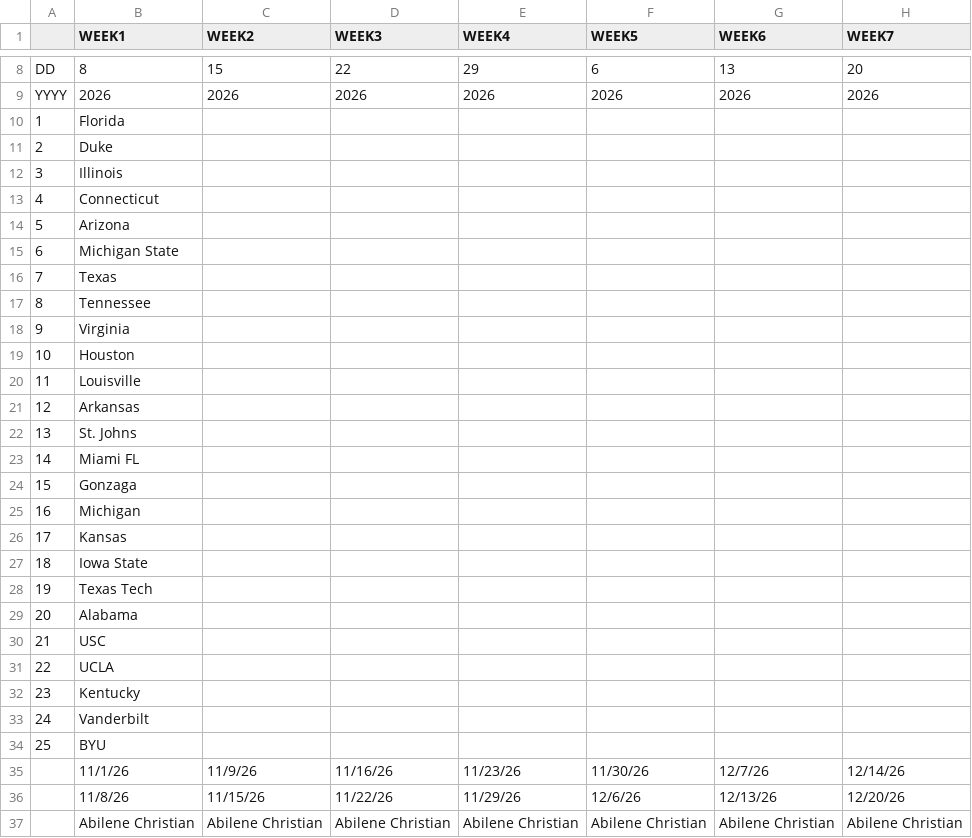
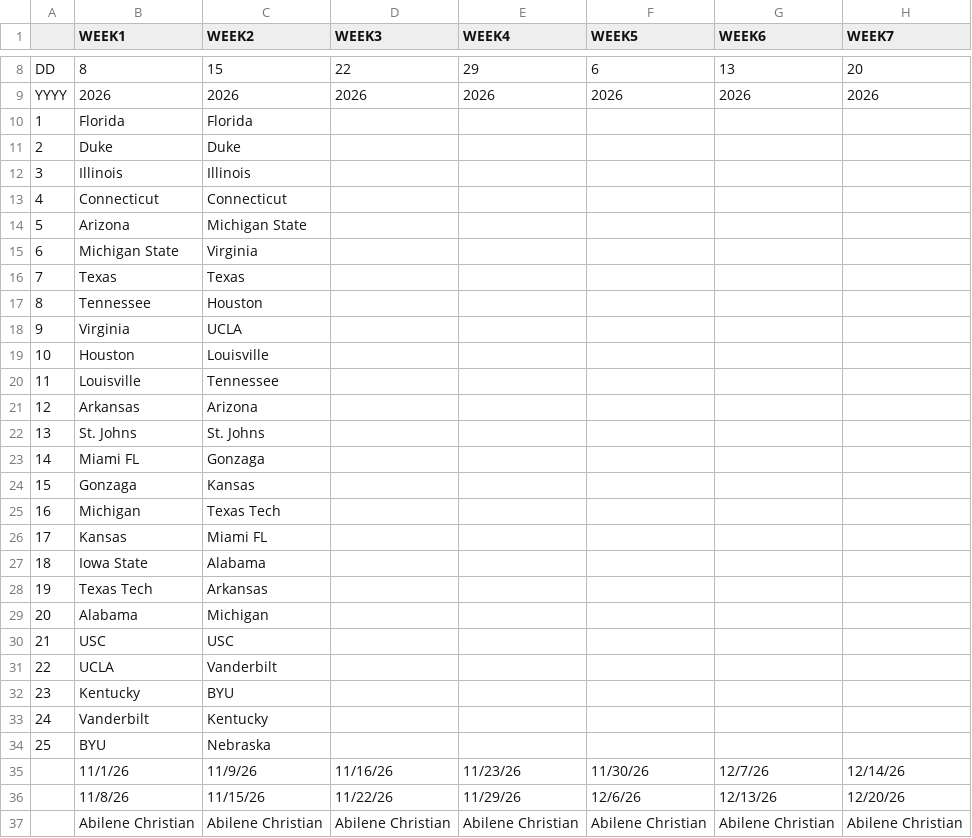
Before and after one commit to brandonfox14/March_Madness_2027, a CSV file: Data/27_March_Madness_Data/AP_Poll-Table 1.csv, drawn as a sheet; only a part is shown, gaps mark what is left out; the diff names each change by its address in the sheet, - before the commit and + after, or states it on an @@ line.

```diff
--- a/Data/27_March_Madness_Data/AP_Poll-Table 1.csv
+++ b/Data/27_March_Madness_Data/AP_Poll-Table 1.csv
-C10 (WEEK2): (empty)
+C10 (WEEK2): Florida
-C11 (WEEK2): (empty)
+C11 (WEEK2): Duke
-C12 (WEEK2): (empty)
+C12 (WEEK2): Illinois
-C13 (WEEK2): (empty)
+C13 (WEEK2): Connecticut
-C14 (WEEK2): (empty)
+C14 (WEEK2): Michigan State
-C15 (WEEK2): (empty)
+C15 (WEEK2): Virginia
-C16 (WEEK2): (empty)
+C16 (WEEK2): Texas
-C17 (WEEK2): (empty)
+C17 (WEEK2): Houston
-C18 (WEEK2): (empty)
+C18 (WEEK2): UCLA
-C19 (WEEK2): (empty)
+C19 (WEEK2): Louisville
-C20 (WEEK2): (empty)
+C20 (WEEK2): Tennessee
-C21 (WEEK2): (empty)
+C21 (WEEK2): Arizona
-C22 (WEEK2): (empty)
+C22 (WEEK2): St. Johns
-C23 (WEEK2): (empty)
+C23 (WEEK2): Gonzaga
-C24 (WEEK2): (empty)
+C24 (WEEK2): Kansas
-C25 (WEEK2): (empty)
+C25 (WEEK2): Texas Tech
-C26 (WEEK2): (empty)
+C26 (WEEK2): Miami FL
-C27 (WEEK2): (empty)
+C27 (WEEK2): Alabama
-C28 (WEEK2): (empty)
+C28 (WEEK2): Arkansas
-C29 (WEEK2): (empty)
+C29 (WEEK2): Michigan
-C30 (WEEK2): (empty)
+C30 (WEEK2): USC
-C31 (WEEK2): (empty)
+C31 (WEEK2): Vanderbilt
-C32 (WEEK2): (empty)
+C32 (WEEK2): BYU
-C33 (WEEK2): (empty)
+C33 (WEEK2): Kentucky
-C34 (WEEK2): (empty)
+C34 (WEEK2): Nebraska
```
Also changed, not shown: Data/27_March_Madness_Data/Coach-Table 1.csv, Data/27_March_Madness_Data/ESPN_PLAYERS-Table 1.csv, 12 other files.
